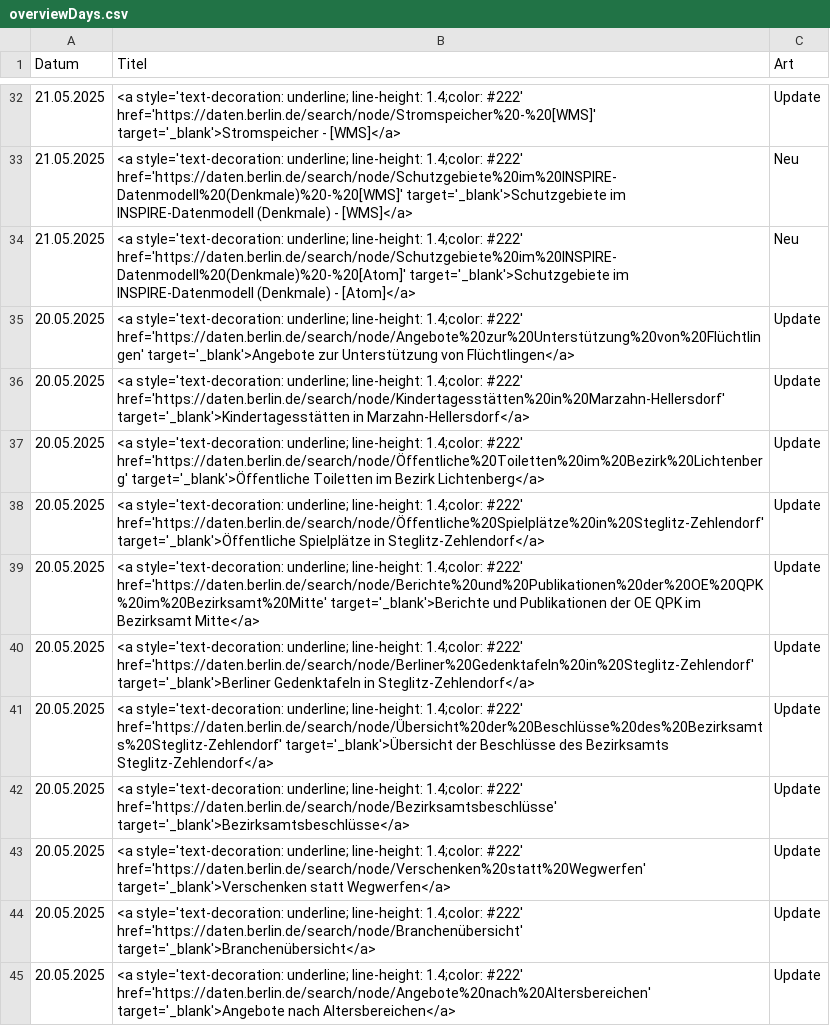
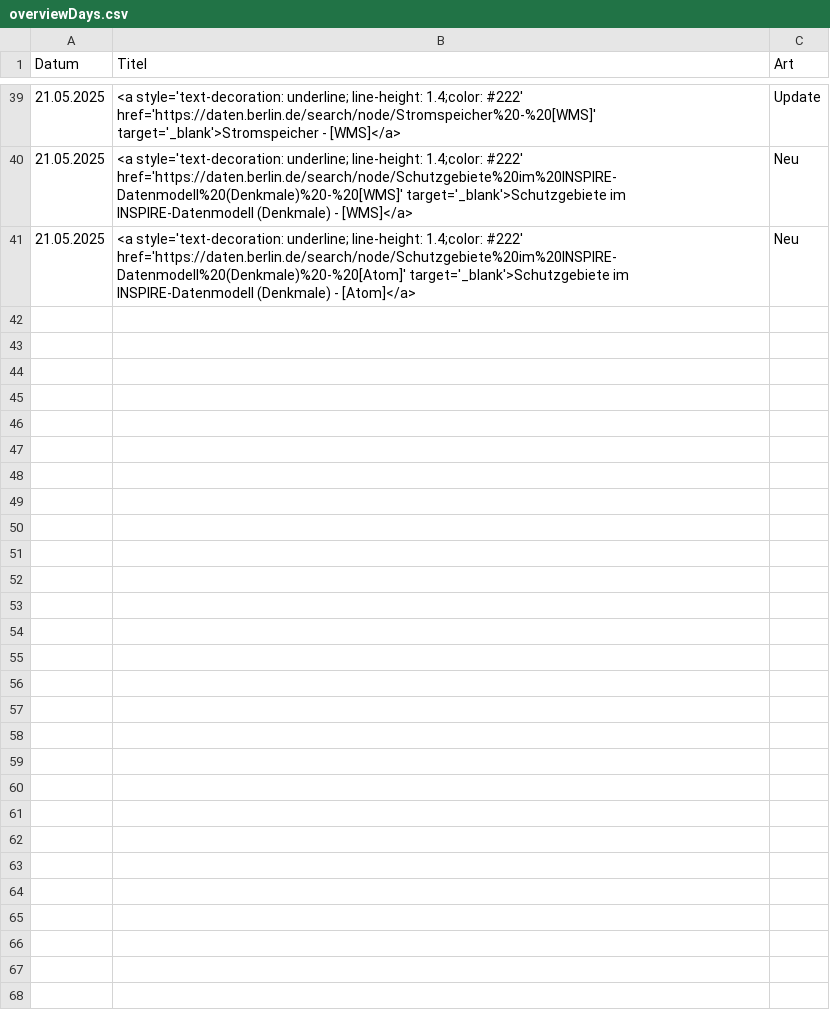
Before and after one commit to technologiestiftung/odis-datenportal-uebersicht, a CSV file: data/overviewDays.csv, drawn as a sheet; only a part is shown, gaps mark what is left out; the diff covers the shown part only.

```diff
--- a/data/overviewDays.csv
+++ b/data/overviewDays.csv
@@ -34,12 +41 @@ Datum,Titel,Art
 21.05.2025,<a style='text-decoration: underline; line-height: 1.4;color: #222' href='https://daten.berlin.de/search/node/Schutzgebiete%20im%20INSPIRE-Datenmodell%20(Denkmale)%20-%20[Atom]' target='_blank'>Schutzgebiete im INSPIRE-Datenmodell (Denkmale) - [Atom]</a>,Neu
-20.05.2025,<a style='text-decoration: underline; line-height: 1.4;color: #222' href='https://daten.berlin.de/search/node/Angebote%20zur%20Unterstützung%20von%20Flüchtlingen' target='_blank'>Angebote zur Unterstützung von Flüchtlingen</a>,Update
-20.05.2025,<a style='text-decoration: underline; line-height: 1.4;color: #222' href='https://daten.berlin.de/search/node/Kindertagesstätten%20in%20Marzahn-Hellersdorf' target='_blank'>Kindertagesstätten in Marzahn-Hellersdorf</a>,Update
-20.05.2025,<a style='text-decoration: underline; line-height: 1.4;color: #222' href='https://daten.berlin.de/search/node/Öffentliche%20Toiletten%20im%20Bezirk%20Lichtenberg' target='_blank'>Öffentliche Toiletten im Bezirk Lichtenberg</a>,Update
-20.05.2025,<a style='text-decoration: underline; line-height: 1.4;color: #222' href='https://daten.berlin.de/search/node/Öffentliche%20Spielplätze%20in%20Steglitz-Zehlendorf' target='_blank'>Öffentliche Spielplätze in Steglitz-Zehlendorf</a>,Update
-20.05.2025,<a style='text-decoration: underline; line-height: 1.4;color: #222' href='https://daten.berlin.de/search/node/Berichte%20und%20Publikationen%20der%20OE%20QPK%20im%20Bezirksamt%20Mitte' target='_blank'>Berichte und Publikationen der OE QPK im Bezirksamt Mitte</a>,Update
-20.05.2025,<a style='text-decoration: underline; line-height: 1.4;color: #222' href='https://daten.berlin.de/search/node/Berliner%20Gedenktafeln%20in%20Steglitz-Zehlendorf' target='_blank'>Berliner Gedenktafeln in Steglitz-Zehlendorf</a>,Update
-20.05.2025,<a style='text-decoration: underline; line-height: 1.4;color: #222' href='https://daten.berlin.de/search/node/Übersicht%20der%20Beschlüsse%20des%20Bezirksamts%20Steglitz-Zehlendorf' target='_blank'>Übersicht der Beschlüsse des Bezirksamts Steglitz-Zehlendorf</a>,Update
-20.05.2025,<a style='text-decoration: underline; line-height: 1.4;color: #222' href='https://daten.berlin.de/search/node/Bezirksamtsbeschlüsse' target='_blank'>Bezirksamtsbeschlüsse</a>,Update
-20.05.2025,<a style='text-decoration: underline; line-height: 1.4;color: #222' href='https://daten.berlin.de/search/node/Verschenken%20statt%20Wegwerfen' target='_blank'>Verschenken statt Wegwerfen</a>,Update
-20.05.2025,<a style='text-decoration: underline; line-height: 1.4;color: #222' href='https://daten.berlin.de/search/node/Branchenübersicht' target='_blank'>Branchenübersicht</a>,Update
-20.05.2025,<a style='text-decoration: underline; line-height: 1.4;color: #222' href='https://daten.berlin.de/search/node/Angebote%20nach%20Altersbereichen' target='_blank'>Angebote nach Altersbereichen</a>,Update
```
Also changed, not shown: 11 added rows, 4 removed rows and 3 moved rows elsewhere in this file, 1 other file.
